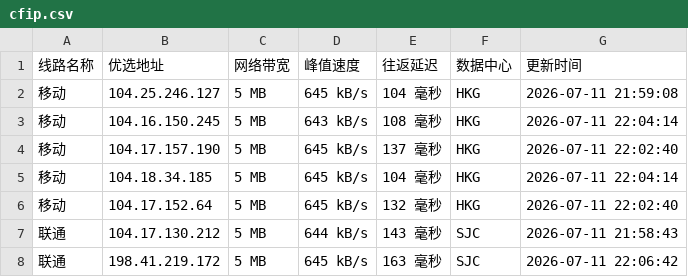
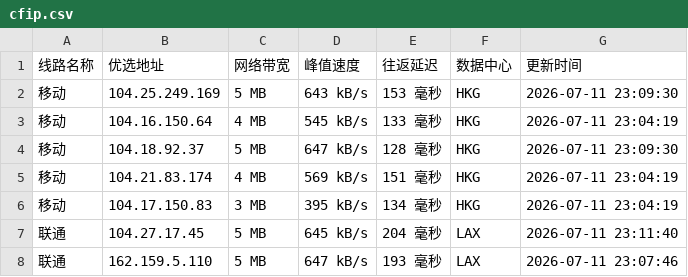
Before and after one commit to mading789/cfipv4db, a CSV file: cfip.csv, drawn as a sheet; only a part is shown; the diff covers the shown part only.

```diff
--- a/cfip.csv
+++ b/cfip.csv
@@ -1,8 +1,8 @@
 线路名称,优选地址,网络带宽,峰值速度,往返延迟,数据中心,更新时间
-移动,104.25.246.127,5 MB,645 kB/s,104 毫秒,HKG,2026-07-11 21:59:08
-移动,104.16.150.245,5 MB,643 kB/s,108 毫秒,HKG,2026-07-11 22:04:14
-移动,104.17.157.190,5 MB,645 kB/s,137 毫秒,HKG,2026-07-11 22:02:40
-移动,104.18.34.185,5 MB,645 kB/s,104 毫秒,HKG,2026-07-11 22:04:14
-移动,104.17.152.64,5 MB,645 kB/s,132 毫秒,HKG,2026-07-11 22:02:40
-联通,104.17.130.212,5 MB,644 kB/s,143 毫秒,SJC,2026-07-11 21:58:43
-联通,198.41.219.172,5 MB,645 kB/s,163 毫秒,SJC,2026-07-11 22:06:42
+移动,104.25.249.169,5 MB,643 kB/s,153 毫秒,HKG,2026-07-11 23:09:30
+移动,104.16.150.64,4 MB,545 kB/s,133 毫秒,HKG,2026-07-11 23:04:19
+移动,104.18.92.37,5 MB,647 kB/s,128 毫秒,HKG,2026-07-11 23:09:30
+移动,104.21.83.174,4 MB,569 kB/s,151 毫秒,HKG,2026-07-11 23:04:19
+移动,104.17.150.83,3 MB,395 kB/s,134 毫秒,HKG,2026-07-11 23:04:19
+联通,104.27.17.45,5 MB,645 kB/s,204 毫秒,LAX,2026-07-11 23:11:40
+联通,162.159.5.110,5 MB,647 kB/s,193 毫秒,LAX,2026-07-11 23:07:46
```
Also changed, not shown: 31 edited cells elsewhere in this file, 1 other file.
